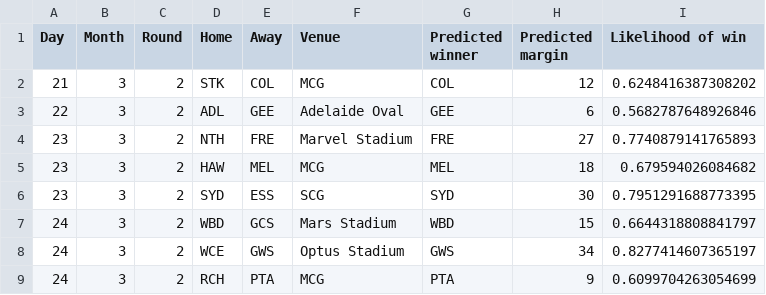
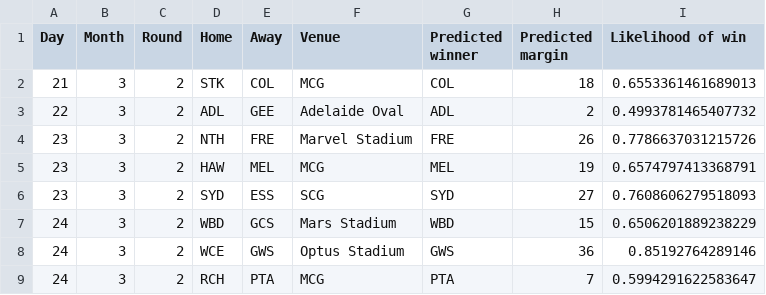
Before and after one commit to alxjh/AFL-predictions, a CSV file: Predictions/R2_24.csv, drawn as a sheet.

Commit message:
Add tips for R2_24

```diff
--- a/Predictions/R2_24.csv
+++ b/Predictions/R2_24.csv
@@ -1,9 +1,9 @@
 Day,Month,Round,Home,Away,Venue,Predicted winner,Predicted margin,Likelihood of win
-21,3,2,STK,COL,MCG,COL,12,0.6248416387308202
-22,3,2,ADL,GEE,Adelaide Oval,GEE,6,0.5682787648926846
-23,3,2,NTH,FRE,Marvel Stadium,FRE,27,0.7740879141765893
-23,3,2,HAW,MEL,MCG,MEL,18,0.679594026084682
-23,3,2,SYD,ESS,SCG,SYD,30,0.7951291688773395
-24,3,2,WBD,GCS,Mars Stadium,WBD,15,0.6644318808841797
-24,3,2,WCE,GWS,Optus Stadium,GWS,34,0.8277414607365197
-24,3,2,RCH,PTA,MCG,PTA,9,0.6099704263054699
+21,3,2,STK,COL,MCG,COL,18,0.6553361461689013
+22,3,2,ADL,GEE,Adelaide Oval,ADL,2,0.4993781465407732
+23,3,2,NTH,FRE,Marvel Stadium,FRE,26,0.7786637031215726
+23,3,2,HAW,MEL,MCG,MEL,19,0.6574797413368791
+23,3,2,SYD,ESS,SCG,SYD,27,0.7608606279518093
+24,3,2,WBD,GCS,Mars Stadium,WBD,15,0.6506201889238229
+24,3,2,WCE,GWS,Optus Stadium,GWS,36,0.85192764289146
+24,3,2,RCH,PTA,MCG,PTA,7,0.5994291622583647
```
